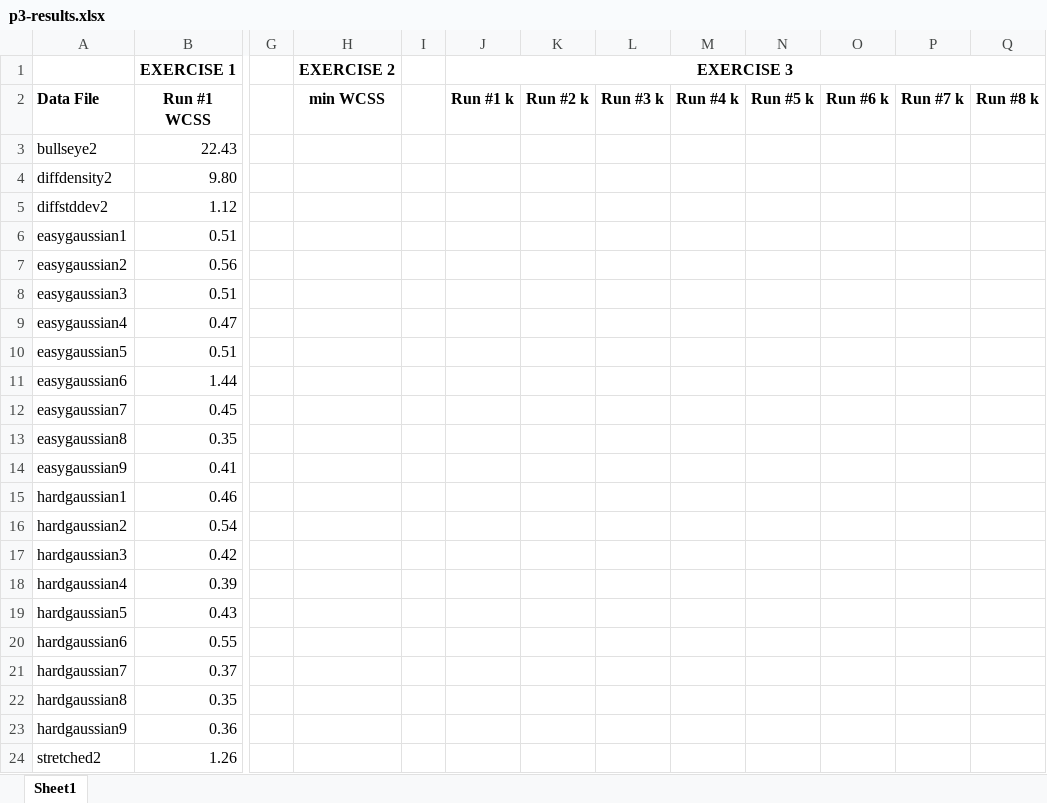
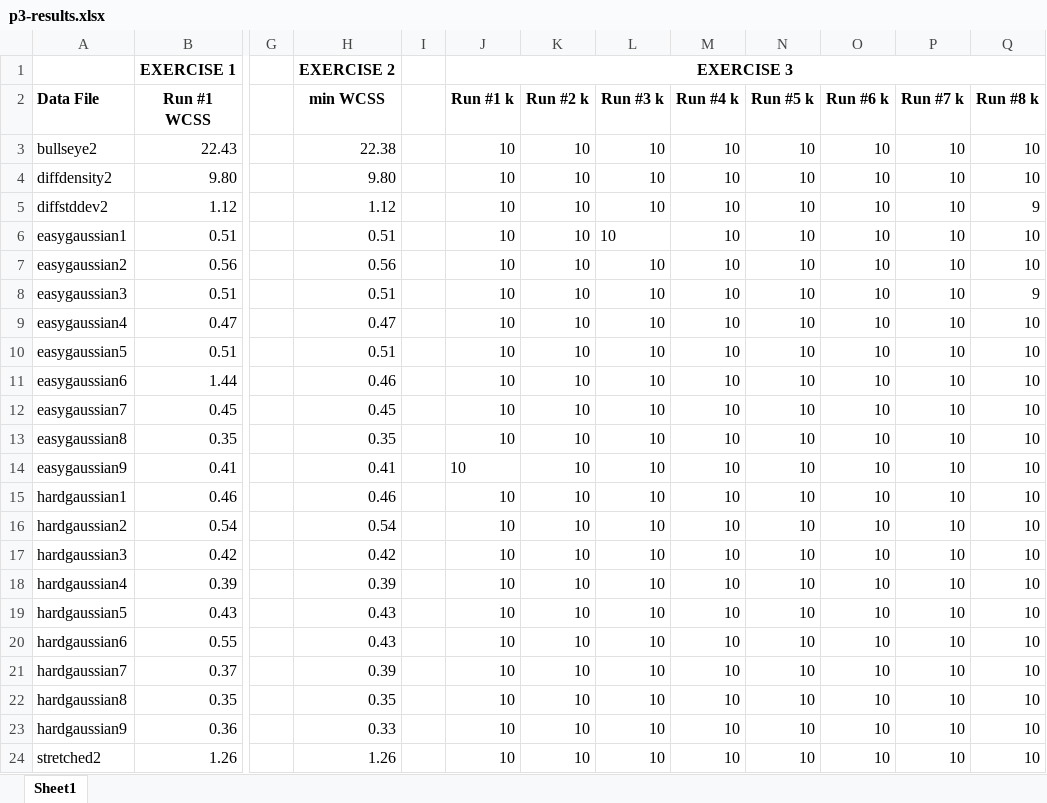
Before and after one commit to shmulif/ai-proj3, an Excel workbook: p3-results.xlsx, sheet Sheet1, drawn as a sheet; only a part is shown, gaps mark what is left out; values as stored, in another font and other column widths than the file's, no borders; the diff names each change by its address in the sheet, - before the commit and + after, or states it on an @@ line.

Commit message:
added answers + results

```diff
--- a/p3-results.xlsx (sheet Sheet1)
+++ b/p3-results.xlsx (sheet Sheet1)
-H3 (min WCSS): (empty)
+H3 (min WCSS): 22.38
-J3:J24 (Run #1 k): (empty)
+J3:J24 (Run #1 k): 10
-K3:K24 (Run #2 k): (empty)
+K3:K24 (Run #2 k): 10
-L3:L24 (Run #3 k): (empty)
+L3:L24 (Run #3 k): 10
-M3:M24 (Run #4 k): (empty)
+M3:M24 (Run #4 k): 10
-N3:N24 (Run #5 k): (empty)
+N3:N24 (Run #5 k): 10
-O3:O24 (Run #6 k): (empty)
+O3:O24 (Run #6 k): 10
-P3:P24 (Run #7 k): (empty)
+P3:P24 (Run #7 k): 10
-Q3:Q4 (Run #8 k): (empty)
+Q3:Q4 (Run #8 k): 10
-H4 (min WCSS): (empty)
+H4 (min WCSS): 9.80
-H5 (min WCSS): (empty)
+H5 (min WCSS): 1.12
-Q5 (Run #8 k): (empty)
+Q5 (Run #8 k): 9
-H6 (min WCSS): (empty)
+H6 (min WCSS): 0.51
-Q6:Q7 (Run #8 k): (empty)
+Q6:Q7 (Run #8 k): 10
-H7 (min WCSS): (empty)
+H7 (min WCSS): 0.56
-H8 (min WCSS): (empty)
+H8 (min WCSS): 0.51
-Q8 (Run #8 k): (empty)
+Q8 (Run #8 k): 9
-H9 (min WCSS): (empty)
+H9 (min WCSS): 0.47
-Q9:Q24 (Run #8 k): (empty)
+Q9:Q24 (Run #8 k): 10
-H10 (min WCSS): (empty)
+H10 (min WCSS): 0.51
-H11 (min WCSS): (empty)
+H11 (min WCSS): 0.46
-H12 (min WCSS): (empty)
+H12 (min WCSS): 0.45
-H13 (min WCSS): (empty)
+H13 (min WCSS): 0.35
-H14 (min WCSS): (empty)
+H14 (min WCSS): 0.41
-H15 (min WCSS): (empty)
+H15 (min WCSS): 0.46
-H16 (min WCSS): (empty)
+H16 (min WCSS): 0.54
-H17 (min WCSS): (empty)
+H17 (min WCSS): 0.42
-H18 (min WCSS): (empty)
+H18 (min WCSS): 0.39
-H19:H20 (min WCSS): (empty)
+H19:H20 (min WCSS): 0.43
-H21 (min WCSS): (empty)
+H21 (min WCSS): 0.39
-H22 (min WCSS): (empty)
+H22 (min WCSS): 0.35
-H23 (min WCSS): (empty)
+H23 (min WCSS): 0.33
-H24 (min WCSS): (empty)
+H24 (min WCSS): 1.26
```
Also changed, not shown: 6 other files.
